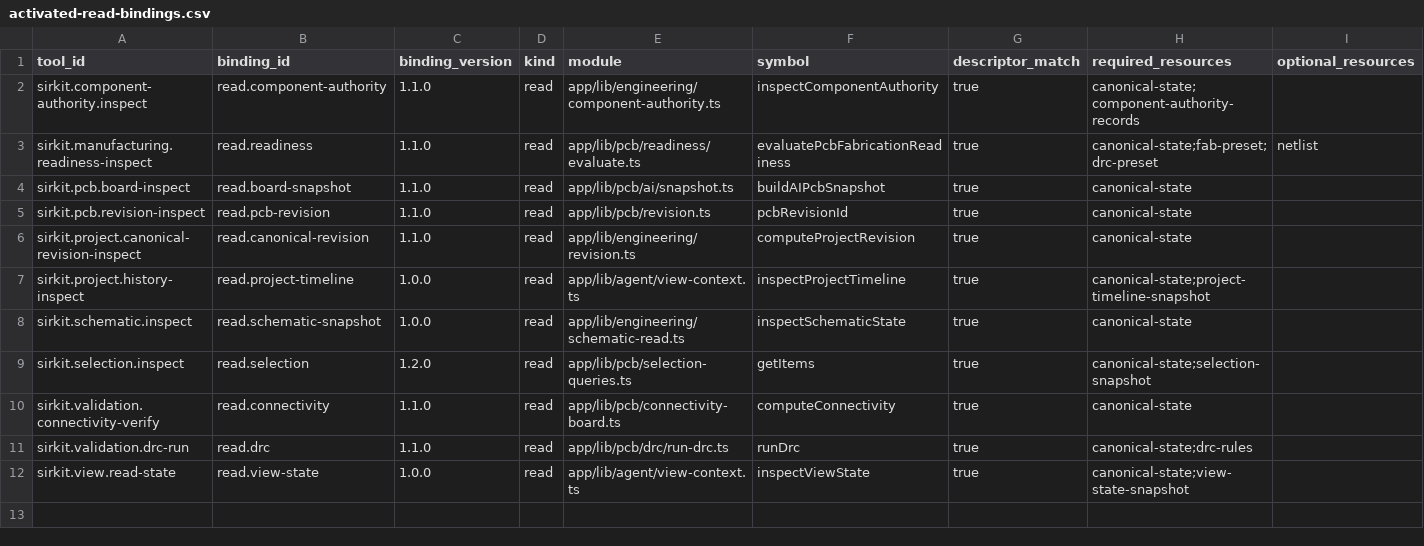
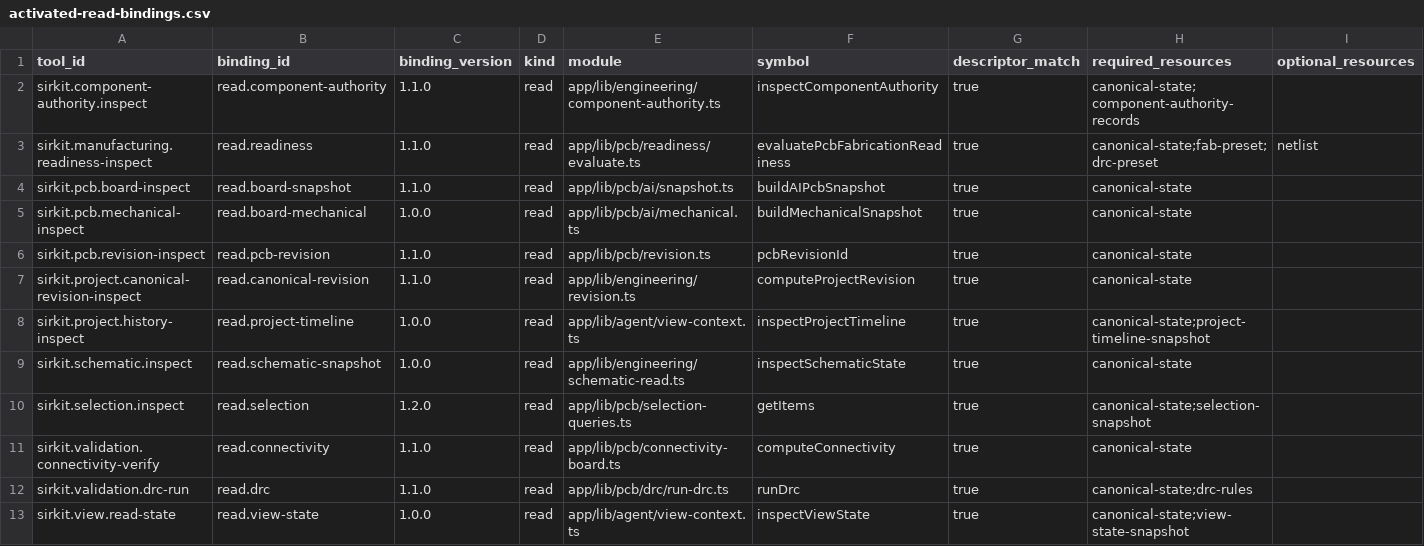
Before and after one commit to dantdani/sirkit-edit, a CSV file: artifacts/ai-control-plane-b05/activated-read-bindings.csv, drawn as a sheet; the diff names each change by its address in the sheet, - before the commit and + after, or states it on an @@ line.

```diff
--- a/artifacts/ai-control-plane-b05/activated-read-bindings.csv
+++ b/artifacts/ai-control-plane-b05/activated-read-bindings.csv
+row 5: sirkit.pcb.mechanical-inspect | read.board-mechanical | 1.0.0 | read | app/lib/pcb/ai/mechanical.ts | buildMechanicalSnapshot | true | canonical-state
```
Also changed, not shown: artifacts/ai-control-plane-b04/tool-registry.csv, artifacts/ai-control-plane-b09/agent-exposed-tool-manifest.csv, 25 other files.
